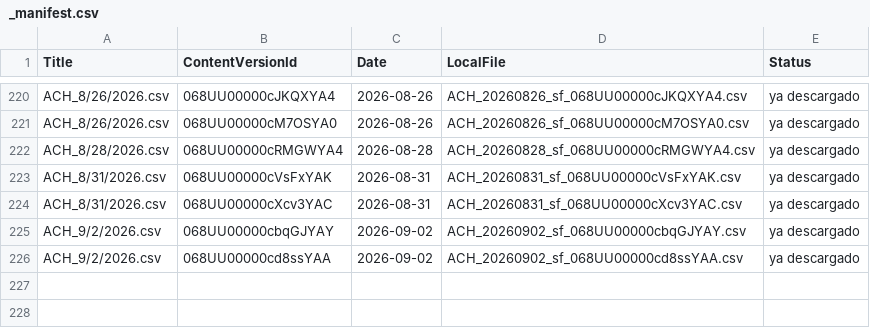
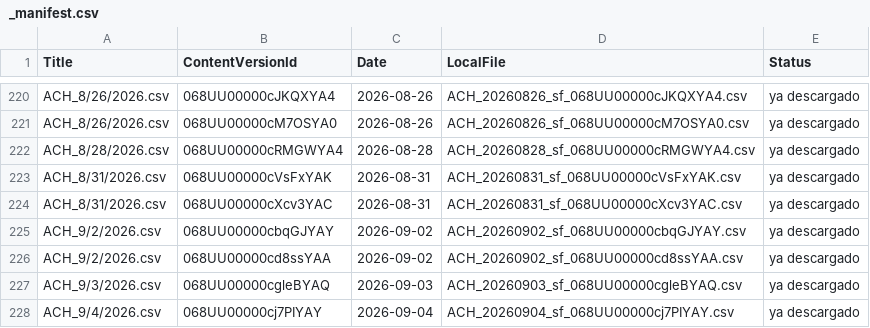
Before and after one commit to calopezp/SCRIPTS_LCS_2025, a CSV file: COLLECTIONS/ACH_REPORTADOS/sf_files/_manifest.csv, drawn as a sheet; only a part is shown, gaps mark what is left out.

```diff
--- a/COLLECTIONS/ACH_REPORTADOS/sf_files/_manifest.csv
+++ b/COLLECTIONS/ACH_REPORTADOS/sf_files/_manifest.csv
@@ -226 +226,3 @@ ACH_9/2/2026.csv,068UU00000cbqGJYAY,2026-09-02,ACH_20260902_sf_068UU00000cbqGJYA
 ACH_9/2/2026.csv,068UU00000cd8ssYAA,2026-09-02,ACH_20260902_sf_068UU00000cd8ssYAA.csv,ya descargado
+ACH_9/3/2026.csv,068UU00000cgleBYAQ,2026-09-03,ACH_20260903_sf_068UU00000cgleBYAQ.csv,ya descargado
+ACH_9/4/2026.csv,068UU00000cj7PIYAY,2026-09-04,ACH_20260904_sf_068UU00000cj7PIYAY.csv,ya descargado
```
Also changed, not shown: COLLECTIONS/RETURNS/ACHReturnsImport.csv, force-app/main/default/staticresources/ACHTransmissionImport.csv, 4 other files.
